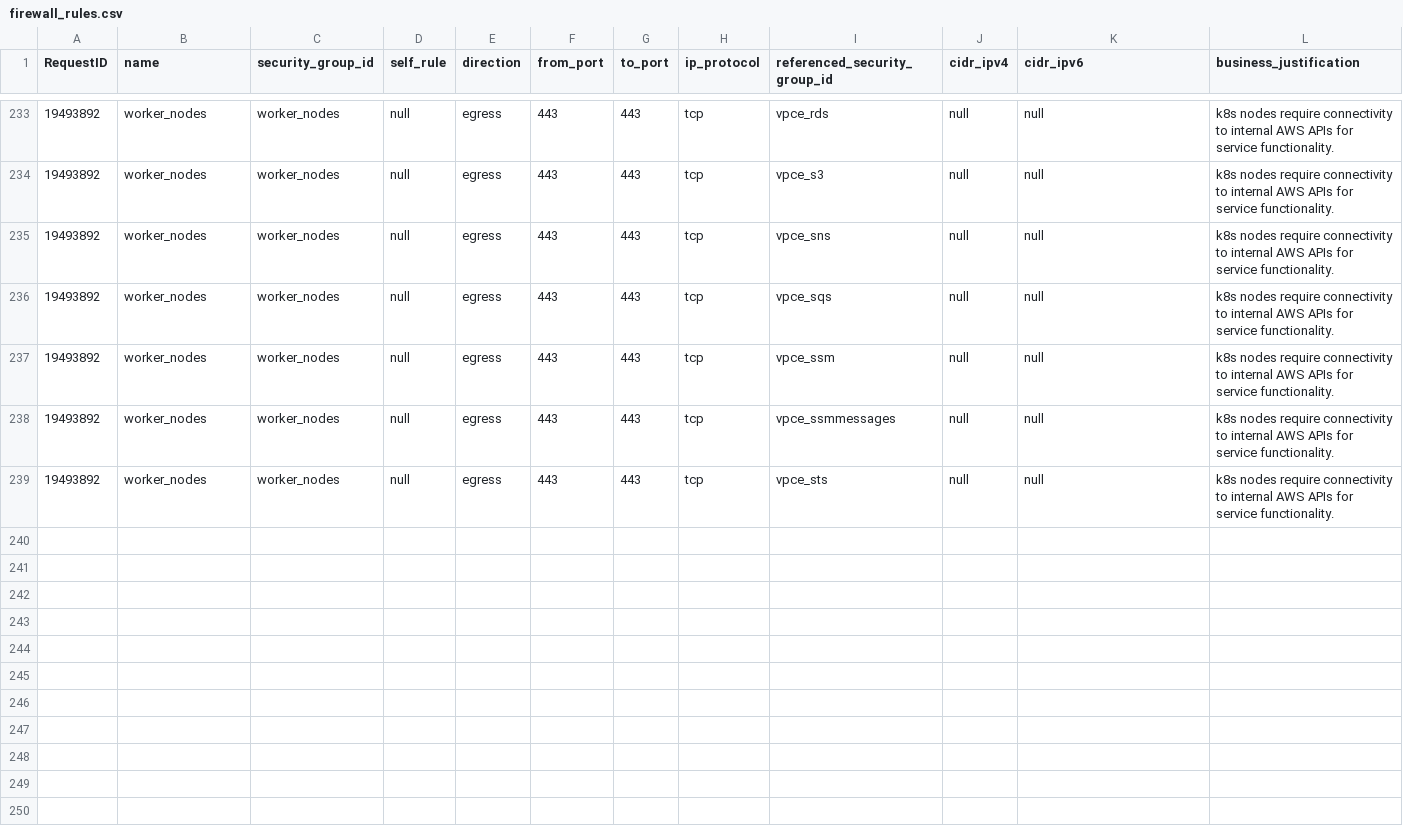
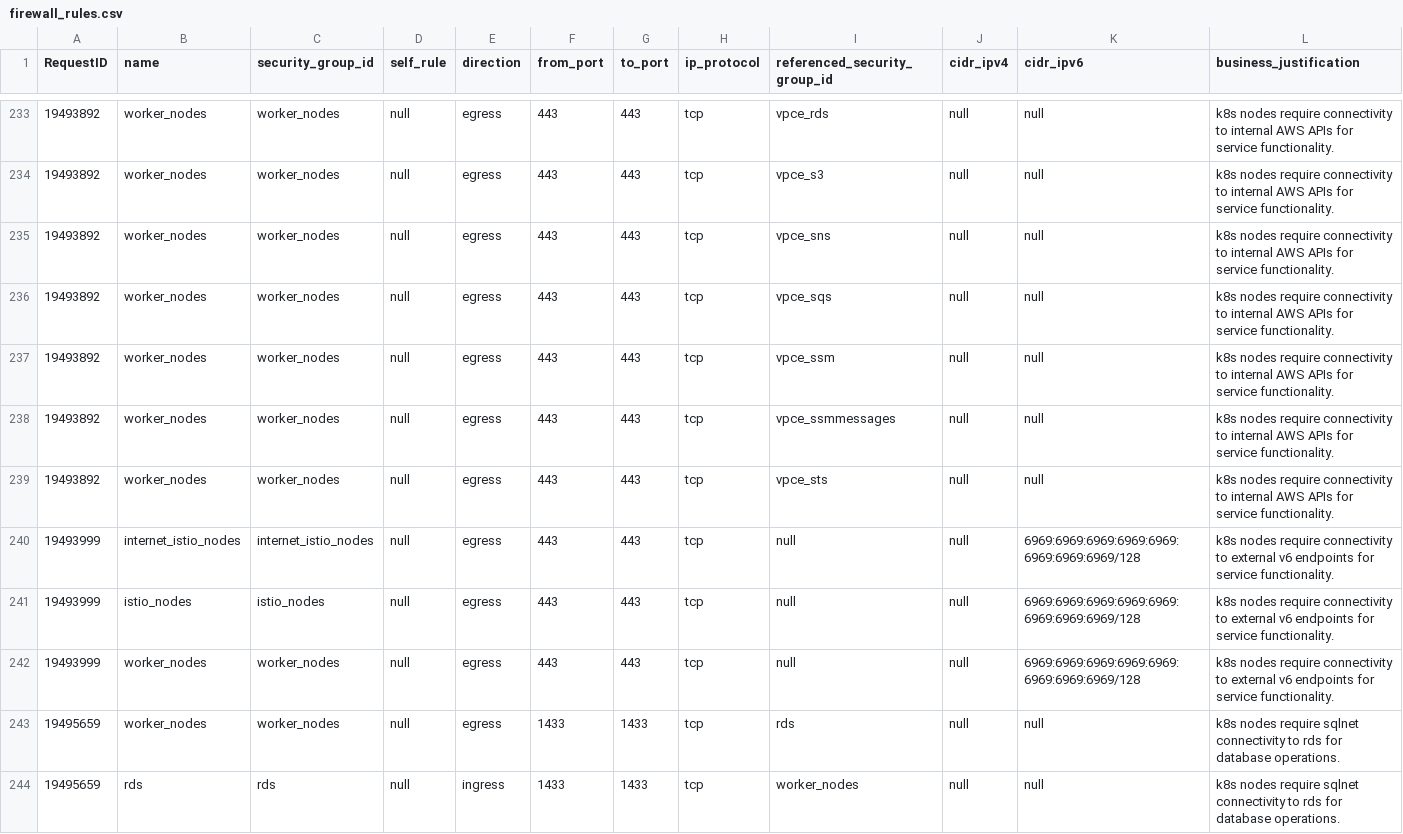
Before and after one commit to drewpypro/terraform-aws-sg-module-template, a CSV file: firewall_rules.csv, drawn as a sheet; only a part is shown, gaps mark what is left out.

Commit message:
Request 19495659, Request 19493999

```diff
--- a/firewall_rules.csv
+++ b/firewall_rules.csv
@@ -239 +239,6 @@ RequestID,name,security_group_id,self_rule,direction,from_port,to_port,ip_protoc
 19493892,worker_nodes,worker_nodes,null,egress,443,443,tcp,vpce_sts,null,null,k8s nodes require connectivity to internal AWS APIs for service functionality.
+19493999,internet_istio_nodes,internet_istio_nodes,null,egress,443,443,tcp,null,null,6969:6969:6969:6969:6969:6969:6969:6969/128,k8s nodes require connectivity to external v6 endpoints for service functionality.
+19493999,istio_nodes,istio_nodes,null,egress,443,443,tcp,null,null,6969:6969:6969:6969:6969:6969:6969:6969/128,k8s nodes require connectivity to external v6 endpoints for service functionality.
+19493999,worker_nodes,worker_nodes,null,egress,443,443,tcp,null,null,6969:6969:6969:6969:6969:6969:6969:6969/128,k8s nodes require connectivity to external v6 endpoints for service functionality.
+19495659,worker_nodes,worker_nodes,null,egress,1433,1433,tcp,rds,null,null,k8s nodes require sqlnet connectivity to rds for database operations.
+19495659,rds,rds,null,ingress,1433,1433,tcp,worker_nodes,null,null,k8s nodes require sqlnet connectivity to rds for database operations.
```
Also changed, not shown: 6 other files.
